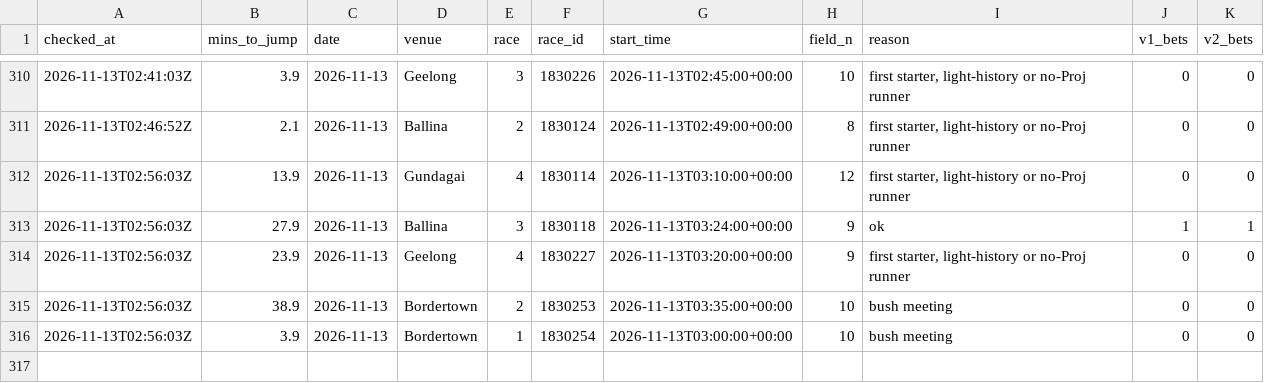
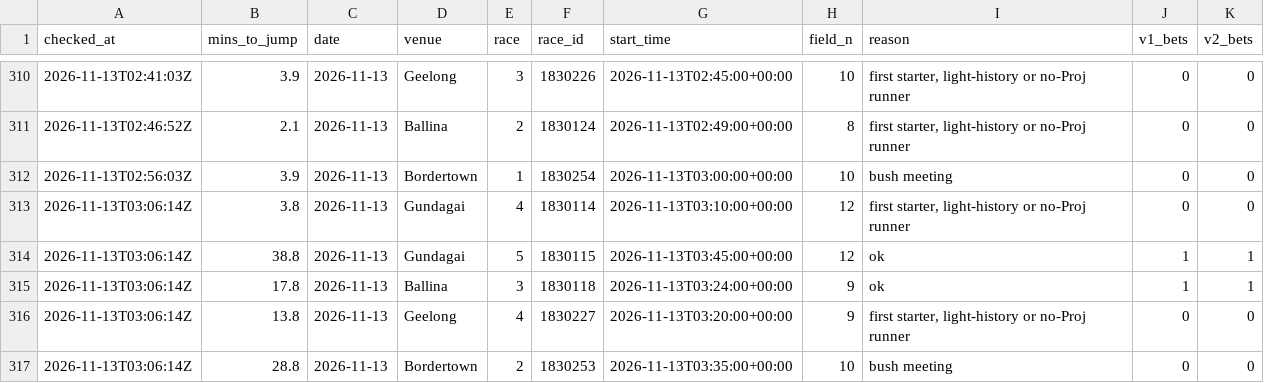
Before and after one commit to mattdwyer01/TopRate, a CSV file: volume_races_log.csv, drawn as a sheet; only a part is shown, gaps mark what is left out; removed rows and columns are numbered as before the commit, all else as after; the diff names each change by its address in the sheet, - before the commit and + after, or states it on an @@ line.

```diff
--- a/volume_races_log.csv
+++ b/volume_races_log.csv
-row 312: 2026-11-13T02:56:03Z | 13.9 | 2026-11-13 | Gundagai | 4 | 1830114 | 2026-11-13T03:10:00+00:00 | 12 | first starter, light-history or no-Proj runner | 0 | 0
-row 313: 2026-11-13T02:56:03Z | 27.9 | 2026-11-13 | Ballina | 3 | 1830118 | 2026-11-13T03:24:00+00:00 | 9 | ok | 1 | 1
-row 314: 2026-11-13T02:56:03Z | 23.9 | 2026-11-13 | Geelong | 4 | 1830227 | 2026-11-13T03:20:00+00:00 | 9 | first starter, light-history or no-Proj runner | 0 | 0
-row 315: 2026-11-13T02:56:03Z | 38.9 | 2026-11-13 | Bordertown | 2 | 1830253 | 2026-11-13T03:35:00+00:00 | 10 | bush meeting | 0 | 0
+row 313: 2026-11-13T03:06:14Z | 3.8 | 2026-11-13 | Gundagai | 4 | 1830114 | 2026-11-13T03:10:00+00:00 | 12 | first starter, light-history or no-Proj runner | 0 | 0
+row 314: 2026-11-13T03:06:14Z | 38.8 | 2026-11-13 | Gundagai | 5 | 1830115 | 2026-11-13T03:45:00+00:00 | 12 | ok | 1 | 1
+row 315: 2026-11-13T03:06:14Z | 17.8 | 2026-11-13 | Ballina | 3 | 1830118 | 2026-11-13T03:24:00+00:00 | 9 | ok | 1 | 1
+row 316: 2026-11-13T03:06:14Z | 13.8 | 2026-11-13 | Geelong | 4 | 1830227 | 2026-11-13T03:20:00+00:00 | 9 | first starter, light-history or no-Proj runner | 0 | 0
+row 317: 2026-11-13T03:06:14Z | 28.8 | 2026-11-13 | Bordertown | 2 | 1830253 | 2026-11-13T03:35:00+00:00 | 10 | bush meeting | 0 | 0
```
Also changed, not shown: volume_bets_log.csv, 2 other files.
